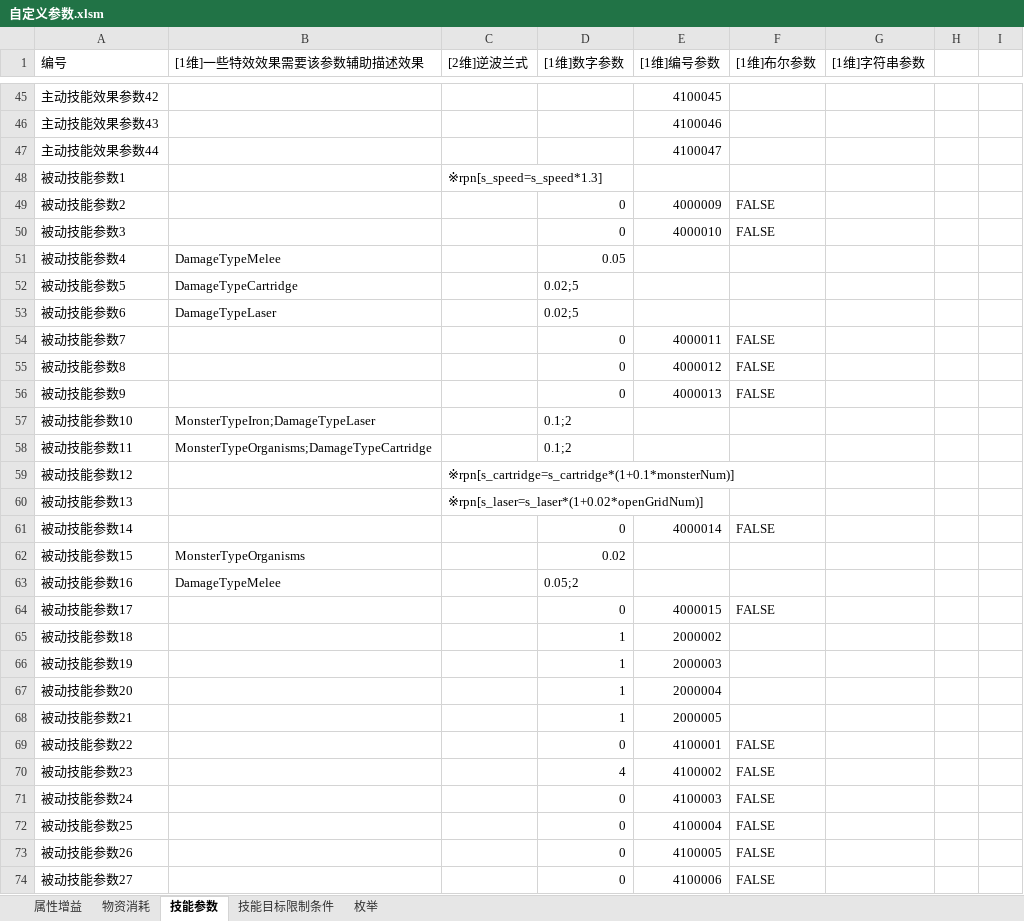
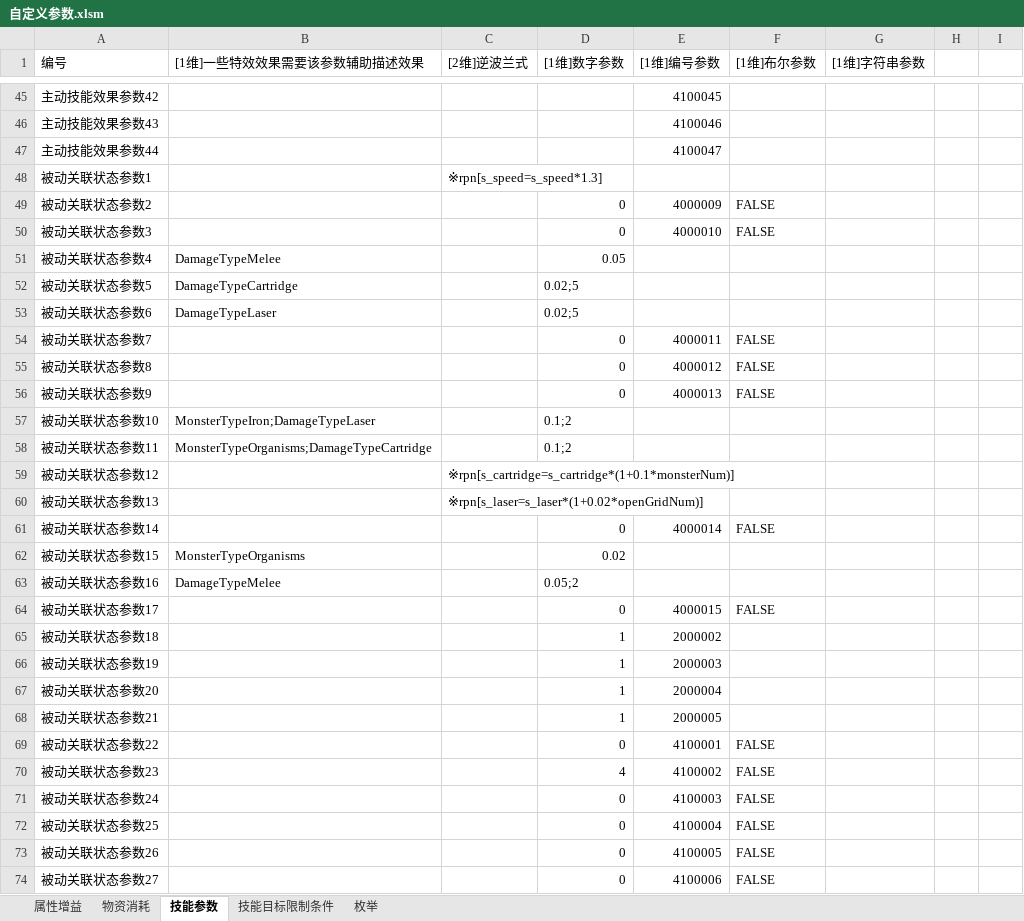
Before and after one commit to Canvastudio/Prometheus, an Excel workbook: Design/原始配置表/自定义参数.xlsm, sheet 技能参数, drawn as a sheet; only a part is shown, gaps mark what is left out; values as stored, in another font and other column widths than the file's, no cell formats; conditional formats not drawn; the diff covers the shown part only; the diff names each change by its address in the sheet, - before the commit and + after, or states it on an @@ line.

```diff
--- a/Design/原始配置表/自定义参数.xlsm (sheet 技能参数)
+++ b/Design/原始配置表/自定义参数.xlsm (sheet 技能参数)
-A48 (编号): 被动技能参数1
+A48 (编号): 被动关联状态参数1
-A49 (编号): 被动技能参数2
+A49 (编号): 被动关联状态参数2
-A50 (编号): 被动技能参数3
+A50 (编号): 被动关联状态参数3
-A51 (编号): 被动技能参数4
+A51 (编号): 被动关联状态参数4
-A52 (编号): 被动技能参数5
+A52 (编号): 被动关联状态参数5
-A53 (编号): 被动技能参数6
+A53 (编号): 被动关联状态参数6
-A54 (编号): 被动技能参数7
+A54 (编号): 被动关联状态参数7
-A55 (编号): 被动技能参数8
+A55 (编号): 被动关联状态参数8
-A56 (编号): 被动技能参数9
+A56 (编号): 被动关联状态参数9
-A57 (编号): 被动技能参数10
+A57 (编号): 被动关联状态参数10
-A58 (编号): 被动技能参数11
+A58 (编号): 被动关联状态参数11
-A59 (编号): 被动技能参数12
+A59 (编号): 被动关联状态参数12
-A60 (编号): 被动技能参数13
+A60 (编号): 被动关联状态参数13
-A61 (编号): 被动技能参数14
+A61 (编号): 被动关联状态参数14
-A62 (编号): 被动技能参数15
+A62 (编号): 被动关联状态参数15
-A63 (编号): 被动技能参数16
+A63 (编号): 被动关联状态参数16
-A64 (编号): 被动技能参数17
+A64 (编号): 被动关联状态参数17
-A65 (编号): 被动技能参数18
+A65 (编号): 被动关联状态参数18
-A66 (编号): 被动技能参数19
+A66 (编号): 被动关联状态参数19
-A67 (编号): 被动技能参数20
+A67 (编号): 被动关联状态参数20
-A68 (编号): 被动技能参数21
+A68 (编号): 被动关联状态参数21
-A69 (编号): 被动技能参数22
+A69 (编号): 被动关联状态参数22
-A70 (编号): 被动技能参数23
+A70 (编号): 被动关联状态参数23
-A71 (编号): 被动技能参数24
+A71 (编号): 被动关联状态参数24
-A72 (编号): 被动技能参数25
+A72 (编号): 被动关联状态参数25
-A73 (编号): 被动技能参数26
+A73 (编号): 被动关联状态参数26
-A74 (编号): 被动技能参数27
+A74 (编号): 被动关联状态参数27
```
Also changed, not shown: 47 edited cells elsewhere in this sheet, cell formats, Design/原始配置表/技能.xlsm, 4 other files.
